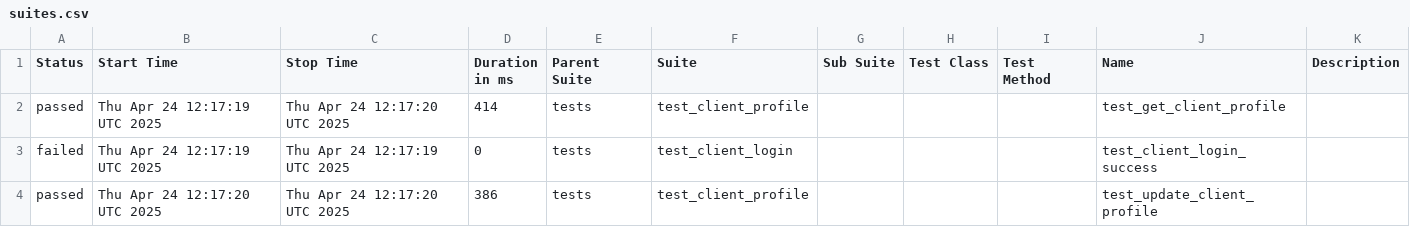
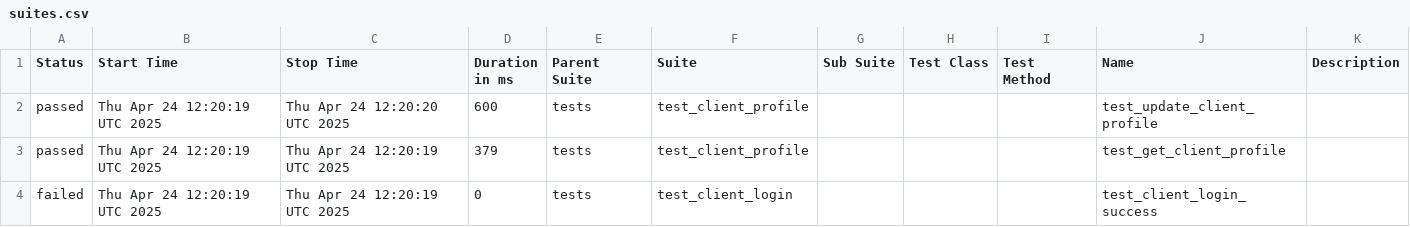
Before and after one commit to evarnavs/api_demo_tests, a CSV file: data/suites.csv, drawn as a sheet.

```diff
--- a/data/suites.csv
+++ b/data/suites.csv
@@ -1,4 +1,4 @@
 "Status","Start Time","Stop Time","Duration in ms","Parent Suite","Suite","Sub Suite","Test Class","Test Method","Name","Description"
-"passed","Thu Apr 24 12:17:19 UTC 2025","Thu Apr 24 12:17:20 UTC 2025","414","tests","test_client_profile","","","","test_get_client_profile",""
-"failed","Thu Apr 24 12:17:19 UTC 2025","Thu Apr 24 12:17:19 UTC 2025","0","tests","test_client_login","","","","test_client_login_success",""
-"passed","Thu Apr 24 12:17:20 UTC 2025","Thu Apr 24 12:17:20 UTC 2025","386","tests","test_client_profile","","","","test_update_client_profile",""
+"passed","Thu Apr 24 12:20:19 UTC 2025","Thu Apr 24 12:20:20 UTC 2025","600","tests","test_client_profile","","","","test_update_client_profile",""
+"passed","Thu Apr 24 12:20:19 UTC 2025","Thu Apr 24 12:20:19 UTC 2025","379","tests","test_client_profile","","","","test_get_client_profile",""
+"failed","Thu Apr 24 12:20:19 UTC 2025","Thu Apr 24 12:20:19 UTC 2025","0","tests","test_client_login","","","","test_client_login_success",""
```
Also changed, not shown: 44 other files.
